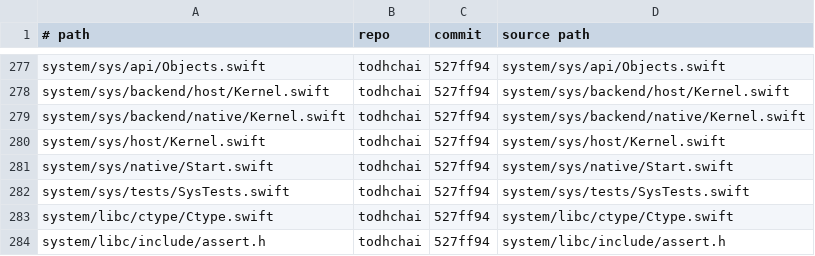
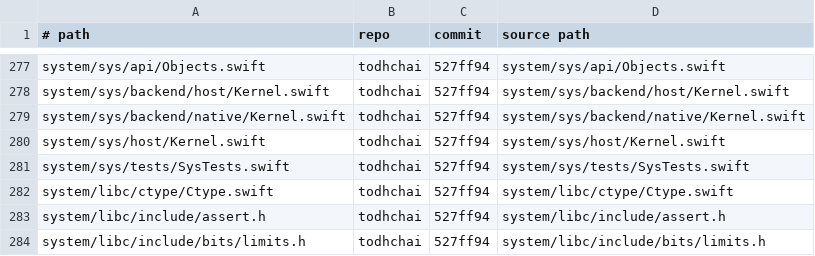
Before and after one commit to JamesKane/VectraOS, a TSV file: IMPORTS.tsv, drawn as a sheet; only a part is shown, gaps mark what is left out; the shorter side is filled out with more unchanged rows; the diff names each change by its address in the sheet, - before the commit and + after, or states it on an @@ line.

```diff
--- a/IMPORTS.tsv
+++ b/IMPORTS.tsv
-row 281: system/sys/native/Start.swift | todhchai | 527ff94 | system/sys/native/Start.swift
```
Also changed, not shown: 27 other files.
